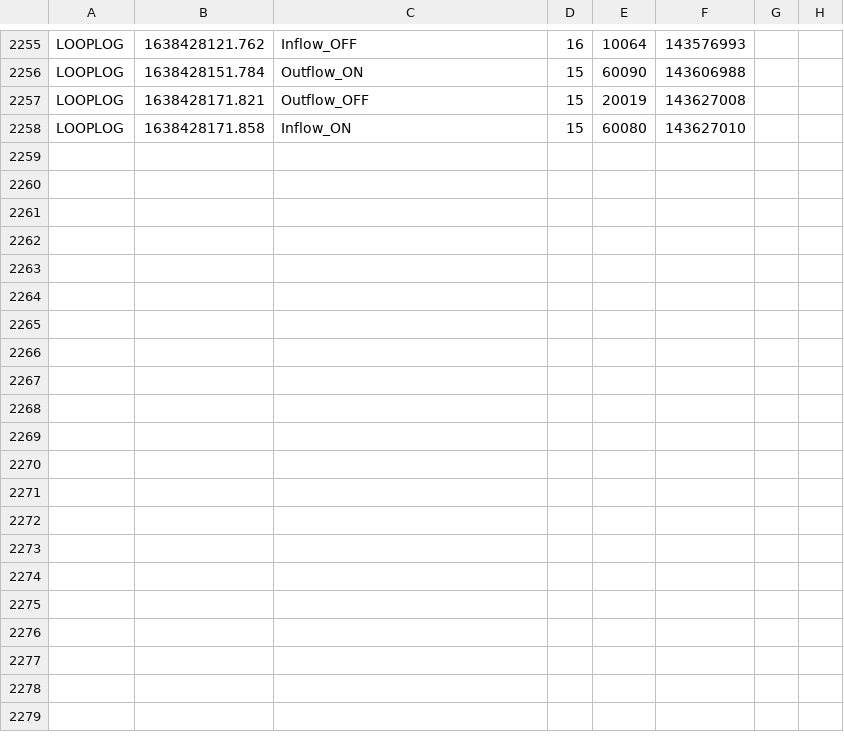
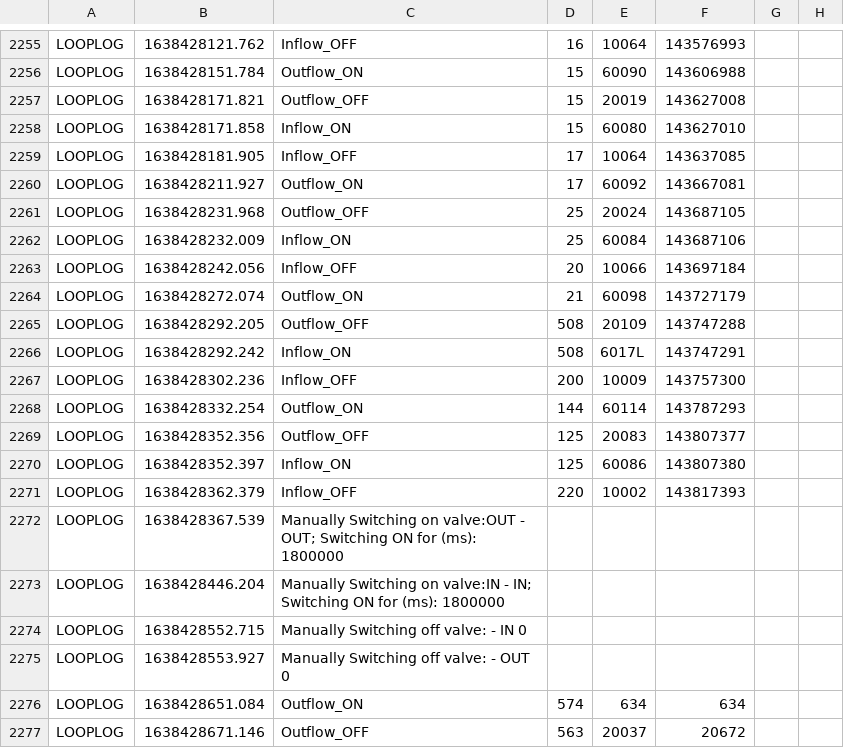
Before and after one commit to sureshnarayan/turbidostat, a CSV file: log/30Nov_log.csv, drawn as a sheet; only a part is shown, gaps mark what is left out.

Commit message:
pi log

```diff
--- a/log/30Nov_log.csv
+++ b/log/30Nov_log.csv
@@ -2260 +2260,20 @@ LOOPLOG,1638428171.821,Outflow_OFF,15,20019,143627008
 LOOPLOG,1638428171.858,Inflow_ON,15,60080,143627010
+LOOPLOG,1638428181.905,Inflow_OFF,17,10064,143637085
+LOOPLOG,1638428211.927,Outflow_ON,17,60092,143667081
+LOOPLOG,1638428231.968,Outflow_OFF,25,20024,143687105
+LOOPLOG,1638428232.009,Inflow_ON,25,60084,143687106
+LOOPLOG,1638428242.056,Inflow_OFF,20,10066,143697184
+LOOPLOG,1638428272.074,Outflow_ON,21,60098,143727179
+LOOPLOG,1638428292.205,Outflow_OFF,508,20109,143747288
+LOOPLOG,1638428292.242,Inflow_ON,508,6017L,143747291
+LOOPLOG,1638428302.236,Inflow_OFF,200,10009,143757300
+LOOPLOG,1638428332.254,Outflow_ON,144,60114,143787293
+LOOPLOG,1638428352.356,Outflow_OFF,125,20083,143807377
+LOOPLOG,1638428352.397,Inflow_ON,125,60086,143807380
+LOOPLOG,1638428362.379,Inflow_OFF,220,10002,143817393
+LOOPLOG,1638428367.539,Manually Switching on valve:OUT - OUT; Switching ON for (ms): 1800000
+LOOPLOG,1638428446.204,Manually Switching on valve:IN - IN; Switching ON for (ms): 1800000
+LOOPLOG,1638428552.715,Manually Switching off valve: - IN 0
+LOOPLOG,1638428553.927,Manually Switching off valve: - OUT 0
+LOOPLOG,1638428651.084,Outflow_ON,574,634,634
+LOOPLOG,1638428671.146,Outflow_OFF,563,20037,20672
```
